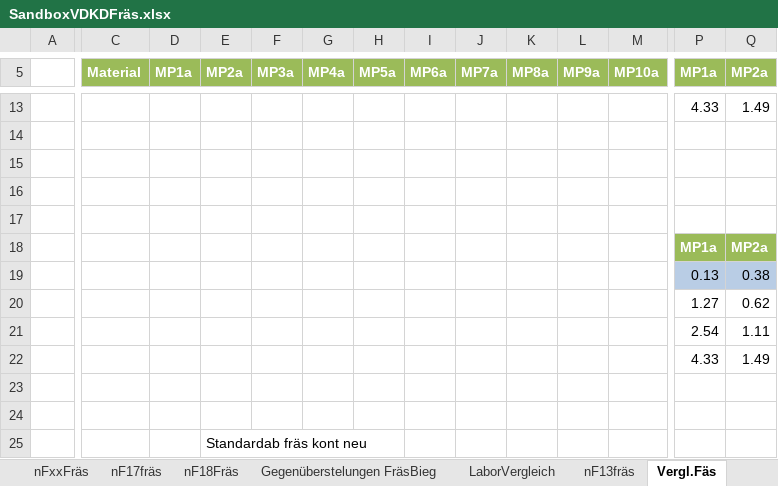
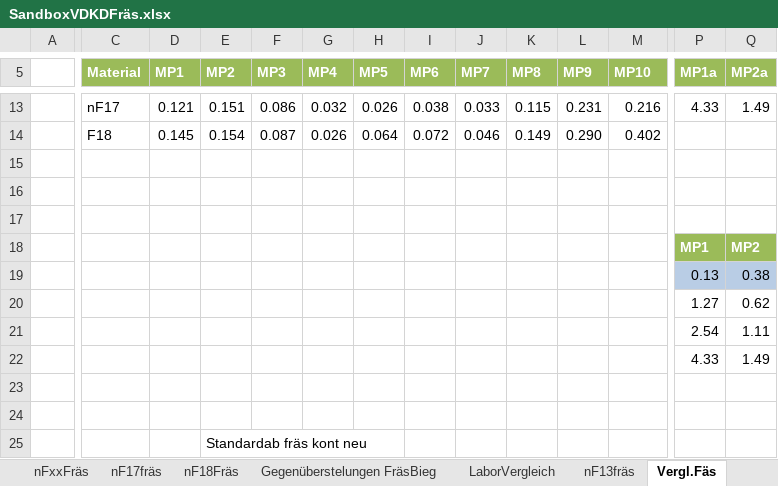
Before and after one commit to Benedikt2013/BacBase1, an Excel workbook: SandboxVDKDFräs.xlsx, sheet Vergl.Fäs, drawn as a sheet; only a part is shown, gaps mark what is left out; values as stored, in another font and other column widths than the file's, no borders; charts and pictures not drawn; rows hold the shown columns only; the diff covers the shown part only; the diff names each change by its address in the sheet, - before the commit and + after, or states it on an @@ line.

```diff
--- a/SandboxVDKDFräs.xlsx (sheet Vergl.Fäs)
+++ b/SandboxVDKDFräs.xlsx (sheet Vergl.Fäs)
-D5: MP1a
+D5: MP1
-E5: MP2a
+E5: MP2
-F5: MP3a
+F5: MP3
-G5: MP4a
+G5: MP4
-H5: MP5a
+H5: MP5
-I5: MP6a
+I5: MP6
-J5: MP7a
+J5: MP7
-K5: MP8a
+K5: MP8
-L5: MP9a
+L5: MP9
-M5: MP10a
+M5: MP10
-C13 (Material): (empty)
+C13 (Material): nF17
-D13 (MP1): (empty)
+D13 (MP1): 0.121
-E13 (MP2): (empty)
+E13 (MP2): 0.151
-F13 (MP3): (empty)
+F13 (MP3): 0.086
-G13 (MP4): (empty)
+G13 (MP4): 0.032
-H13 (MP5): (empty)
+H13 (MP5): 0.026
-I13 (MP6): (empty)
+I13 (MP6): 0.038
-J13 (MP7): (empty)
+J13 (MP7): 0.033
-K13 (MP8): (empty)
+K13 (MP8): 0.115
-L13 (MP9): (empty)
+L13 (MP9): 0.231
-M13 (MP10): (empty)
+M13 (MP10): 0.216
-row 14: (empty)
+row 14:  | F18 | 0.145 | 0.154 | 0.087 | 0.026 | 0.064 | 0.072 | 0.046 | 0.149 | 0.290 | 0.402
-P18 (MP1a): MP1a
+P18 (MP1a): MP1
-Q18 (MP2a): MP2a
+Q18 (MP2a): MP2
```
Also changed, not shown: 31 edited cells elsewhere in this sheet, other sheet tabs, charts or pictures, SandboxVDKD.xlsx, 1 other file.
